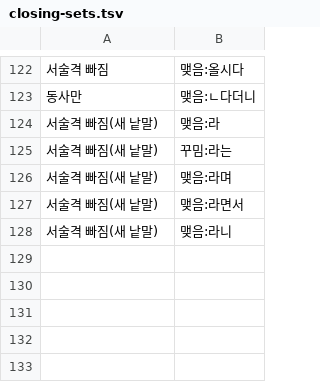
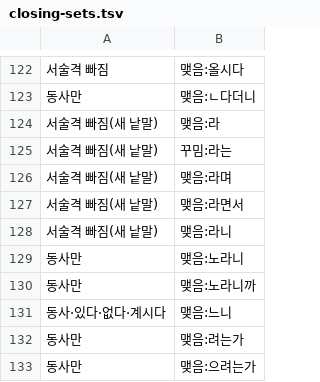
Before and after one commit to geul-org/nlgeul, a TSV file: pkg/data/closing-sets.tsv, drawn as a sheet; only a part is shown, gaps mark what is left out; the diff names each change by its address in the sheet, - before the commit and + after, or states it on an @@ line.

```diff
--- a/pkg/data/closing-sets.tsv
+++ b/pkg/data/closing-sets.tsv
+row 129: 동사만 | 맺음:노라니
+row 130: 동사만 | 맺음:노라니까
+row 131: 동사·있다·없다·계시다 | 맺음:느니
+row 132: 동사만 | 맺음:려는가
+row 133: 동사만 | 맺음:으려는가
```
Also changed, not shown: pkg/data/case-exceptions.tsv, pkg/data/closings.tsv, 7 other files.
